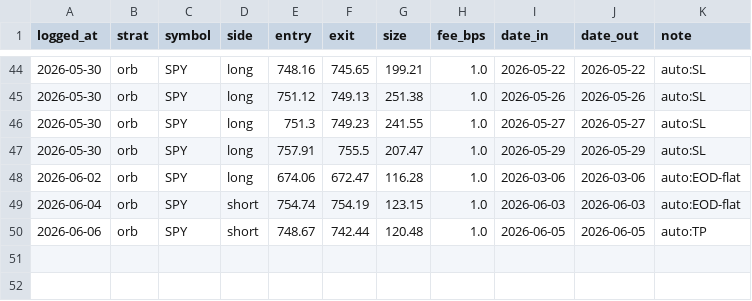
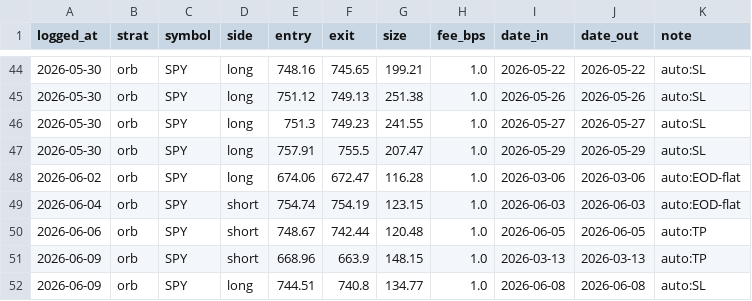
Before and after one commit to fkaaq505-eng/trade-signals, a CSV file: journal_orb.csv, drawn as a sheet; only a part is shown, gaps mark what is left out.

```diff
--- a/journal_orb.csv
+++ b/journal_orb.csv
@@ -50 +50,3 @@ logged_at,strat,symbol,side,entry,exit,size,fee_bps,date_in,date_out,note
 2026-06-06,orb,SPY,short,748.67,742.44,120.48,1.0,2026-06-05,2026-06-05,auto:TP
+2026-06-09,orb,SPY,short,668.96,663.9,148.15,1.0,2026-03-13,2026-03-13,auto:TP
+2026-06-09,orb,SPY,long,744.51,740.8,134.77,1.0,2026-06-08,2026-06-08,auto:SL
```
